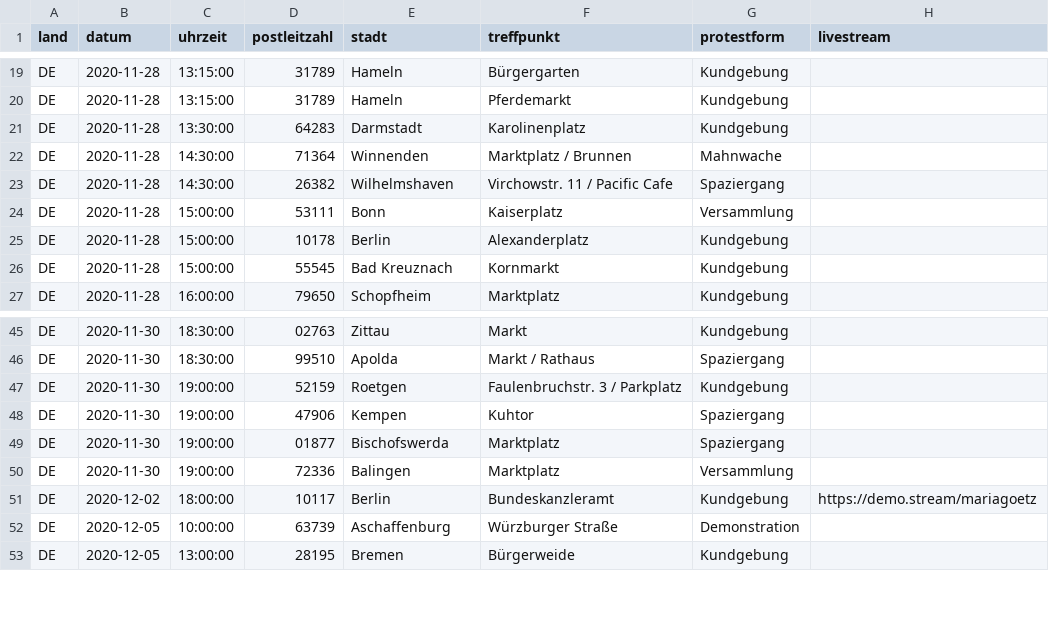
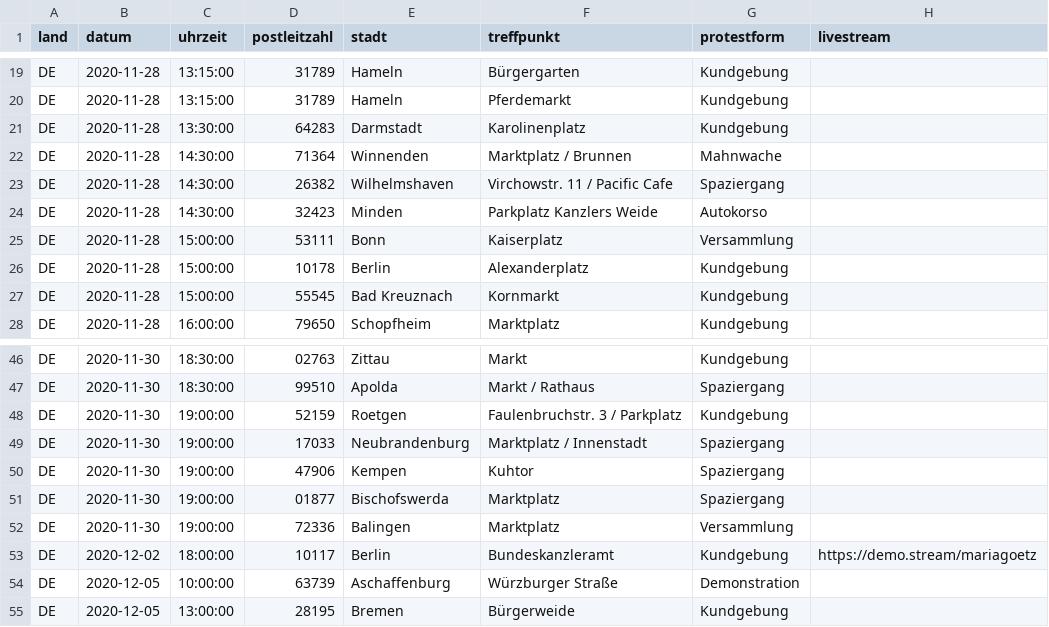
Before and after one commit to anonymous-tld/m.terminkalender.top, a CSV file: _data/demotermine.csv, drawn as a sheet; only a part is shown, gaps mark what is left out.

Commit message:
Update demotermine.csv from https://demo.terminkalender.top/demotermine.csv

```diff
--- a/_data/demotermine.csv
+++ b/_data/demotermine.csv
@@ -23,2 +23,3 @@ DE,2020-11-28,14:30:00,71364,Winnenden,Marktplatz / Brunnen,Mahnwache,
 DE,2020-11-28,14:30:00,26382,Wilhelmshaven,Virchowstr. 11 / Pacific Cafe,Spaziergang,
+DE,2020-11-28,14:30:00,32423,Minden,Parkplatz Kanzlers Weide,Autokorso,
 DE,2020-11-28,15:00:00,53111,Bonn,Kaiserplatz,Versammlung,
@@ -47,2 +48,3 @@ DE,2020-11-30,18:30:00,99510,Apolda,Markt / Rathaus,Spaziergang,
 DE,2020-11-30,19:00:00,52159,Roetgen,Faulenbruchstr. 3 / Parkplatz,Kundgebung,
+DE,2020-11-30,19:00:00,17033,Neubrandenburg,Marktplatz / Innenstadt,Spaziergang,
 DE,2020-11-30,19:00:00,47906,Kempen,Kuhtor,Spaziergang,
```
